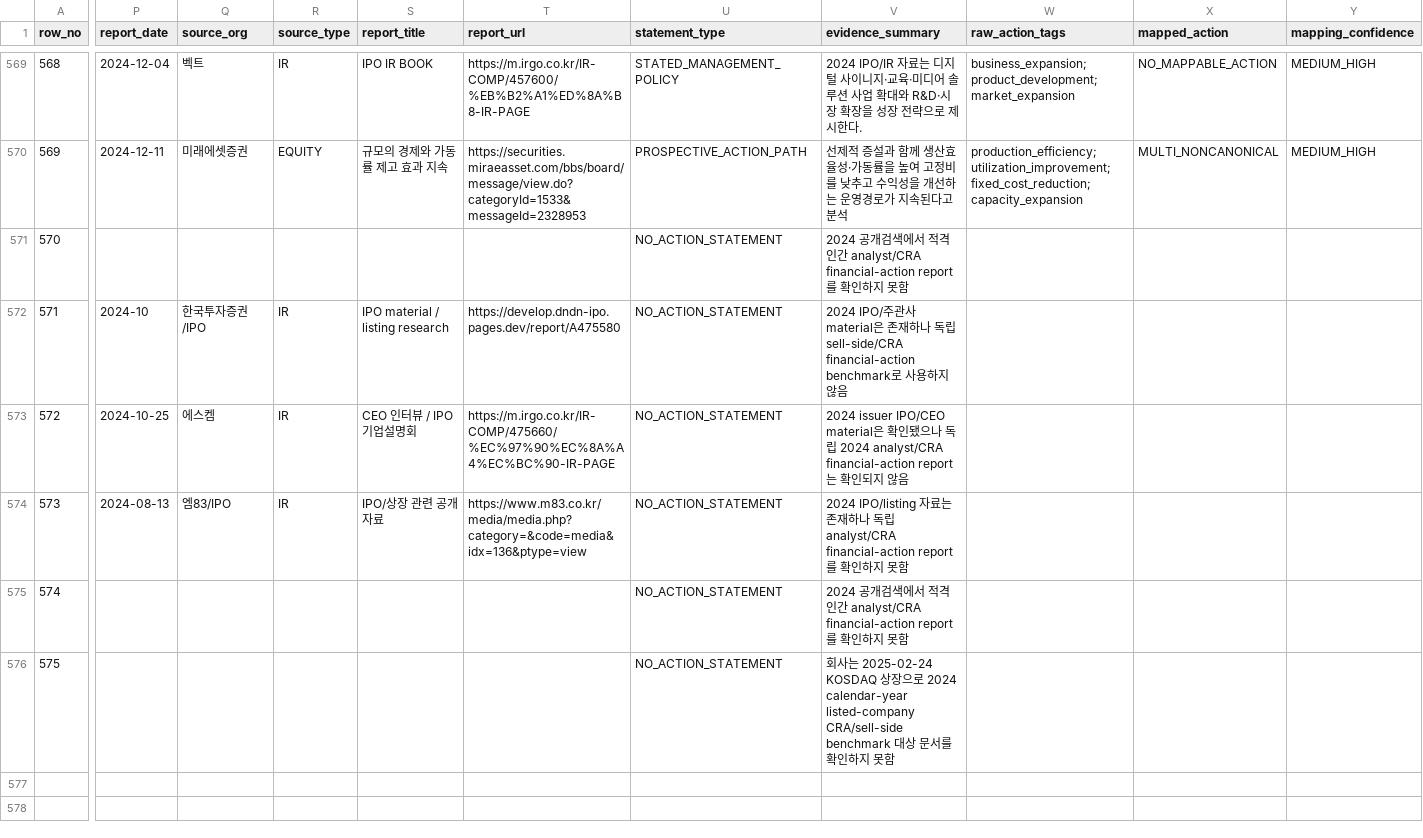
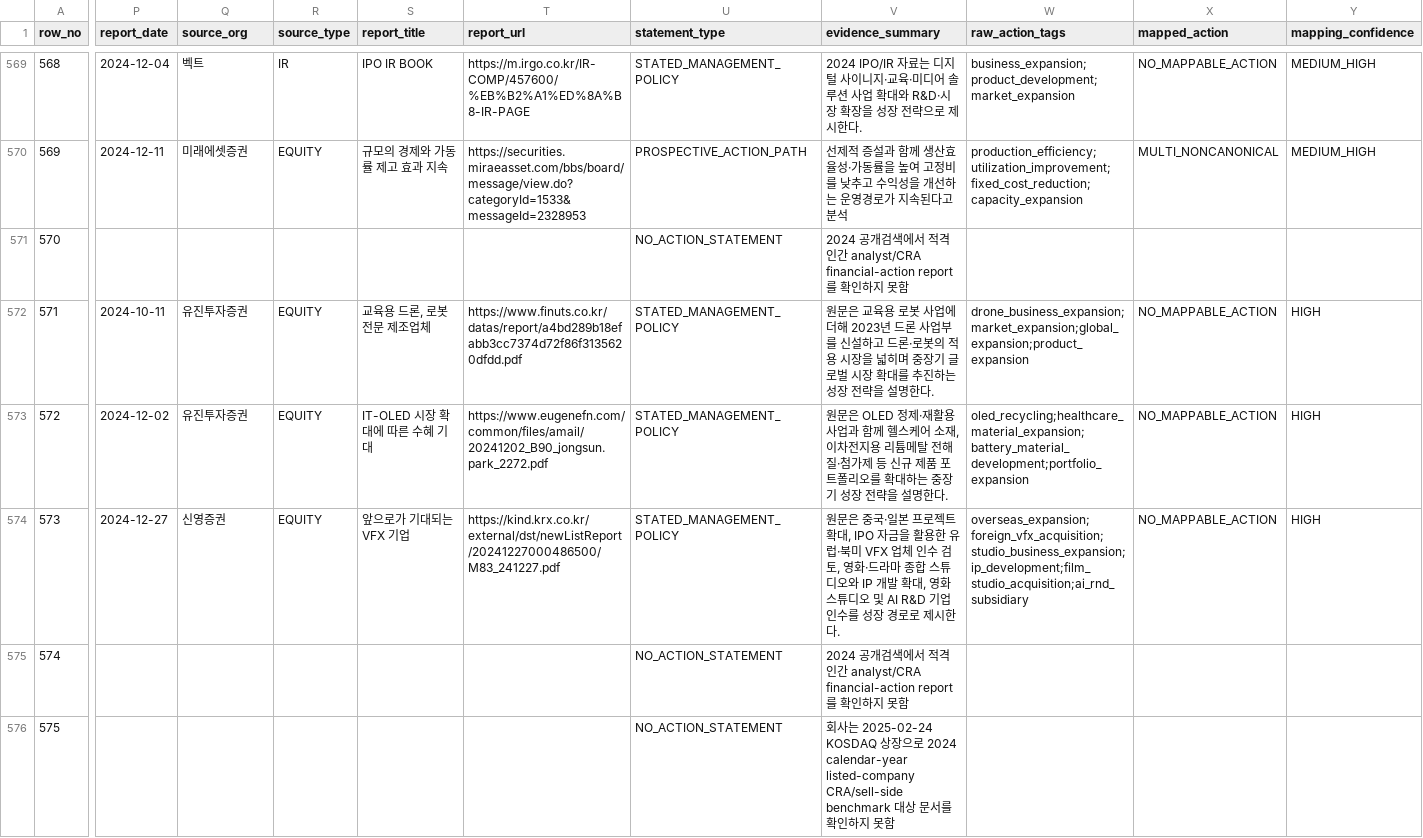
Before and after one commit to CallMeDemian/thesis-human-benchmark-2024, a CSV file: data/benchmark_master_575.csv, drawn as a sheet; only a part is shown, gaps mark what is left out; the diff covers the shown part only; the diff names each change by its address in the sheet, - before the commit and + after, or states it on an @@ line.

Commit message:
Complete archival benchmark collection and final distributions

```diff
--- a/data/benchmark_master_575.csv
+++ b/data/benchmark_master_575.csv
-P572 (report_date): 2024-10
+P572 (report_date): 2024-10-11
-Q572 (source_org): 한국투자증권/IPO
+Q572 (source_org): 유진투자증권
-R572:R574 (source_type): IR
+R572:R574 (source_type): EQUITY
-S572 (report_title): IPO material / listing research
+S572 (report_title): 교육용 드론, 로봇 전문 제조업체
-T572 (report_url): https://develop.dndn-ipo.pages.dev/report/A475580
+T572 (report_url): https://www.finuts.co.kr/datas/report/a4bd289b18efabb3cc7374d72f86f3135620dfdd.pdf
-U572:U574 (statement_type): NO_ACTION_STATEMENT
+U572:U574 (statement_type): STATED_MANAGEMENT_POLICY
-V572 (evidence_summary): 2024 IPO/주관사 material은 존재하나 독립 sell-side/CRA financial-action benchmark로 사용하지 않음
+V572 (evidence_summary): 원문은 교육용 로봇 사업에 더해 2023년 드론 사업부를 신설하고 드론·로봇의 적용 시장을 넓히며 중장기 글로벌 시장 확대를 추진하는 성장 전략을 설명한다.
-W572 (raw_action_tags): (empty)
+W572 (raw_action_tags): drone_business_expansion;market_expansion;global_expansion;product_expansion
-X572:X574 (mapped_action): (empty)
+X572:X574 (mapped_action): NO_MAPPABLE_ACTION
-Y572:Y574 (mapping_confidence): (empty)
+Y572:Y574 (mapping_confidence): HIGH
-P573 (report_date): 2024-10-25
+P573 (report_date): 2024-12-02
-Q573 (source_org): 에스켐
+Q573 (source_org): 유진투자증권
-S573 (report_title): CEO 인터뷰 / IPO 기업설명회
+S573 (report_title): IT-OLED 시장 확대에 따른 수혜 기대
-T573 (report_url): https://m.irgo.co.kr/IR-COMP/475660/%EC%97%90%EC%8A%A4%EC%BC%90-IR-PAGE
+T573 (report_url): https://www.eugenefn.com/common/files/amail/20241202_B90_jongsun.park_2272.pdf
-V573 (evidence_summary): 2024 issuer IPO/CEO material은 확인됐으나 독립 2024 analyst/CRA financial-action report는 확인되지 않음
+V573 (evidence_summary): 원문은 OLED 정제·재활용 사업과 함께 헬스케어 소재, 이차전지용 리튬메탈 전해질·첨가제 등 신규 제품 포트폴리오를 확대하는 중장기 성장 전략을 설명한다.
-W573 (raw_action_tags): (empty)
+W573 (raw_action_tags): oled_recycling;healthcare_material_expansion;battery_material_development;portfolio_expansion
-P574 (report_date): 2024-08-13
+P574 (report_date): 2024-12-27
-Q574 (source_org): 엠83/IPO
+Q574 (source_org): 신영증권
-S574 (report_title): IPO/상장 관련 공개자료
+S574 (report_title): 앞으로가 기대되는 VFX 기업
-T574 (report_url): https://www.m83.co.kr/media/media.php?category=&code=media&idx=136&ptype=view
+T574 (report_url): https://kind.krx.co.kr/external/dst/newListReport/20241227000486500/M83_241227.pdf
-V574 (evidence_summary): 2024 IPO/listing 자료는 존재하나 독립 analyst/CRA financial-action report를 확인하지 못함
+V574 (evidence_summary): 원문은 중국·일본 프로젝트 확대, IPO 자금을 활용한 유럽·북미 VFX 업체 인수 검토, 영화·드라마 종합 스튜디오와 IP 개발 확대, 영화 스튜디오 및 AI R&D 기업 인수를 성장 경로로 제시한다.
-W574 (raw_action_tags): (empty)
+W574 (raw_action_tags): overseas_expansion;foreign_vfx_acquisition;studio_business_expansion;ip_development;film_studio_acquisition;ai_rnd_subsidiary
```
Also changed, not shown: 12 edited cells elsewhere in this file, data/canonical_shard_rows501_575.csv, data/followup_queue.csv, 6 other files.
